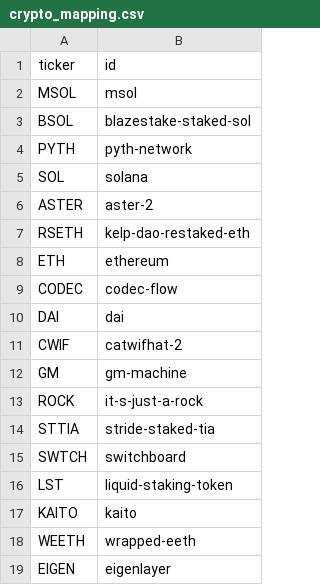
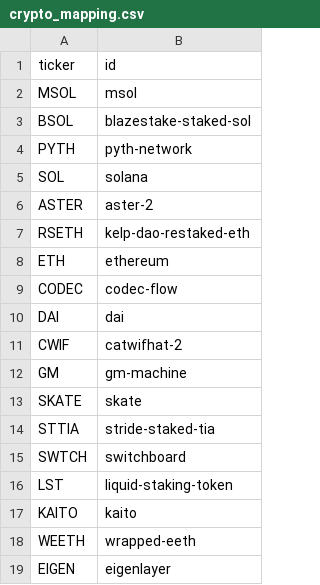
Before and after one commit to Jeffers-Git/Web3-Portfolio-Analysis, a CSV file: tables/crypto_mapping.csv, drawn as a sheet.

Commit message:
add skate coin

```diff
--- a/tables/crypto_mapping.csv
+++ b/tables/crypto_mapping.csv
@@ -12,3 +12,3 @@ CWIF,catwifhat-2
 GM,gm-machine
-ROCK,it-s-just-a-rock
+SKATE,skate
 STTIA,stride-staked-tia
```
Also changed, not shown: 1 other file.
